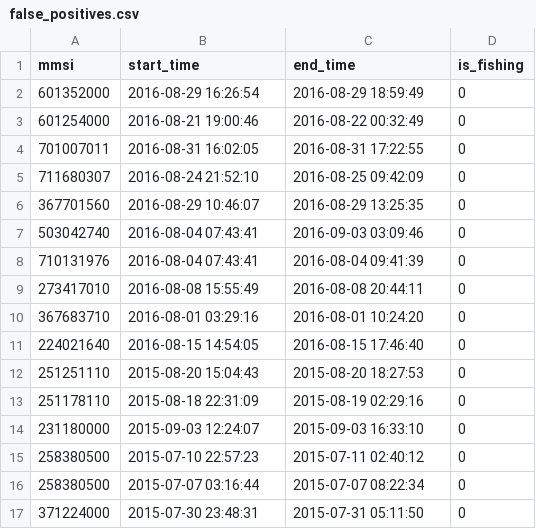
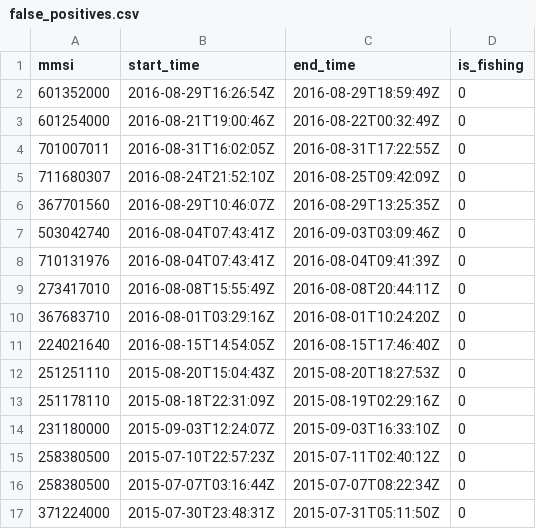
Before and after one commit to GlobalFishingWatch/mussidae, a CSV file: mussidae/data/time-ranges/false_positives.csv, drawn as a sheet; only a part is shown; the diff covers the shown part only.

```diff
--- a/mussidae/data/time-ranges/false_positives.csv
+++ b/mussidae/data/time-ranges/false_positives.csv
@@ -1,17 +1,17 @@
 mmsi,start_time,end_time,is_fishing
-601352000,2016-08-29 16:26:54,2016-08-29 18:59:49,0
-601254000,2016-08-21 19:00:46,2016-08-22 00:32:49,0
-701007011,2016-08-31 16:02:05,2016-08-31 17:22:55,0
-711680307,2016-08-24 21:52:10,2016-08-25 09:42:09,0
-367701560,2016-08-29 10:46:07,2016-08-29 13:25:35,0
-503042740,2016-08-04 07:43:41,2016-09-03 03:09:46,0
-710131976,2016-08-04 07:43:41,2016-08-04 09:41:39,0
-273417010,2016-08-08 15:55:49,2016-08-08 20:44:11,0
-367683710,2016-08-01 03:29:16,2016-08-01 10:24:20,0
-224021640,2016-08-15 14:54:05,2016-08-15 17:46:40,0
-251251110,2015-08-20 15:04:43,2015-08-20 18:27:53,0
-251178110,2015-08-18 22:31:09,2015-08-19 02:29:16,0
-231180000,2015-09-03 12:24:07,2015-09-03 16:33:10,0
-258380500,2015-07-10 22:57:23,2015-07-11 02:40:12,0
-258380500,2015-07-07 03:16:44,2015-07-07 08:22:34,0
-371224000,2015-07-30 23:48:31,2015-07-31 05:11:50,0
+601352000,2016-08-29T16:26:54Z,2016-08-29T18:59:49Z,0
+601254000,2016-08-21T19:00:46Z,2016-08-22T00:32:49Z,0
+701007011,2016-08-31T16:02:05Z,2016-08-31T17:22:55Z,0
+711680307,2016-08-24T21:52:10Z,2016-08-25T09:42:09Z,0
+367701560,2016-08-29T10:46:07Z,2016-08-29T13:25:35Z,0
+503042740,2016-08-04T07:43:41Z,2016-09-03T03:09:46Z,0
+710131976,2016-08-04T07:43:41Z,2016-08-04T09:41:39Z,0
+273417010,2016-08-08T15:55:49Z,2016-08-08T20:44:11Z,0
+367683710,2016-08-01T03:29:16Z,2016-08-01T10:24:20Z,0
+224021640,2016-08-15T14:54:05Z,2016-08-15T17:46:40Z,0
+251251110,2015-08-20T15:04:43Z,2015-08-20T18:27:53Z,0
+251178110,2015-08-18T22:31:09Z,2015-08-19T02:29:16Z,0
+231180000,2015-09-03T12:24:07Z,2015-09-03T16:33:10Z,0
+258380500,2015-07-10T22:57:23Z,2015-07-11T02:40:12Z,0
+258380500,2015-07-07T03:16:44Z,2015-07-07T08:22:34Z,0
+371224000,2015-07-30T23:48:31Z,2015-07-31T05:11:50Z,0
```
Also changed, not shown: 166 edited cells elsewhere in this file, 10 other files.
